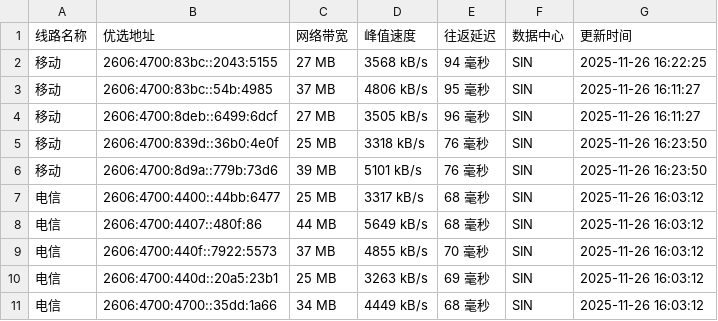
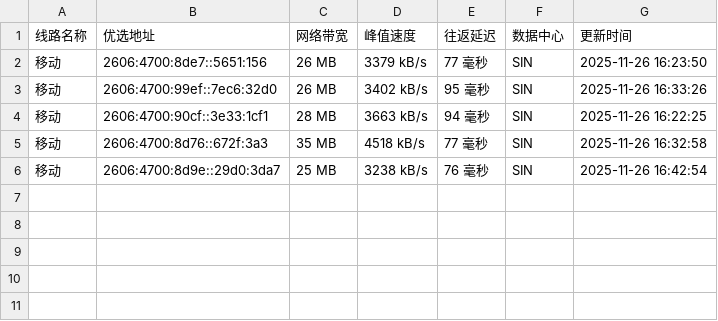
Before and after one commit to CF-IP/cf-ip.github.io, a TSV file: data/wetest_cloudflare_v6.tsv, drawn as a sheet.

```diff
--- a/data/wetest_cloudflare_v6.tsv
+++ b/data/wetest_cloudflare_v6.tsv
@@ -1,11 +1,6 @@
 线路名称	优选地址	网络带宽	峰值速度	往返延迟	数据中心	更新时间
-移动	2606:4700:83bc::2043:5155	27 MB	3568 kB/s	94 毫秒	SIN	2025-11-26 16:22:25
-移动	2606:4700:83bc::54b:4985	37 MB	4806 kB/s	95 毫秒	SIN	2025-11-26 16:11:27
-移动	2606:4700:8deb::6499:6dcf	27 MB	3505 kB/s	96 毫秒	SIN	2025-11-26 16:11:27
-移动	2606:4700:839d::36b0:4e0f	25 MB	3318 kB/s	76 毫秒	SIN	2025-11-26 16:23:50
-移动	2606:4700:8d9a::779b:73d6	39 MB	5101 kB/s	76 毫秒	SIN	2025-11-26 16:23:50
-电信	2606:4700:4400::44bb:6477	25 MB	3317 kB/s	68 毫秒	SIN	2025-11-26 16:03:12
-电信	2606:4700:4407::480f:86	44 MB	5649 kB/s	68 毫秒	SIN	2025-11-26 16:03:12
-电信	2606:4700:440f::7922:5573	37 MB	4855 kB/s	70 毫秒	SIN	2025-11-26 16:03:12
-电信	2606:4700:440d::20a5:23b1	25 MB	3263 kB/s	69 毫秒	SIN	2025-11-26 16:03:12
-电信	2606:4700:4700::35dd:1a66	34 MB	4449 kB/s	68 毫秒	SIN	2025-11-26 16:03:12
+移动	2606:4700:8de7::5651:156	26 MB	3379 kB/s	77 毫秒	SIN	2025-11-26 16:23:50
+移动	2606:4700:99ef::7ec6:32d0	26 MB	3402 kB/s	95 毫秒	SIN	2025-11-26 16:33:26
+移动	2606:4700:90cf::3e33:1cf1	28 MB	3663 kB/s	94 毫秒	SIN	2025-11-26 16:22:25
+移动	2606:4700:8d76::672f:3a3	35 MB	4518 kB/s	77 毫秒	SIN	2025-11-26 16:32:58
+移动	2606:4700:8d9e::29d0:3da7	25 MB	3238 kB/s	76 毫秒	SIN	2025-11-26 16:42:54
```
Also changed, not shown: data/api_uouin_com.tsv, data/wetest_cloudflare_v4.tsv, 5 other files.
